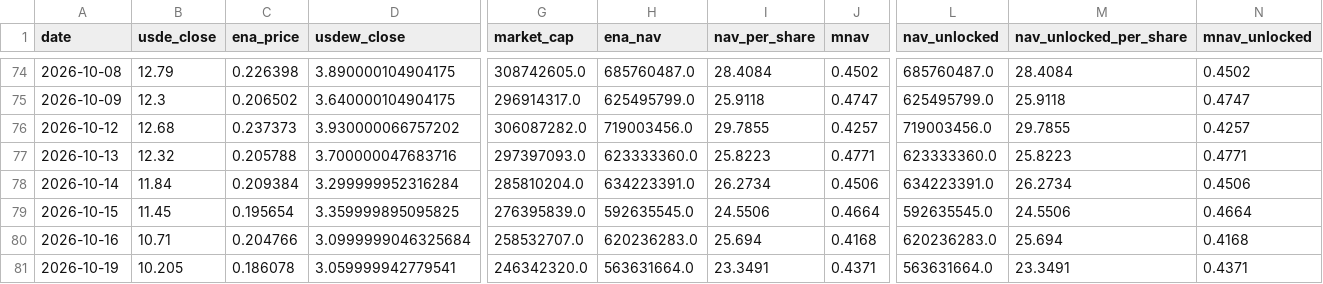
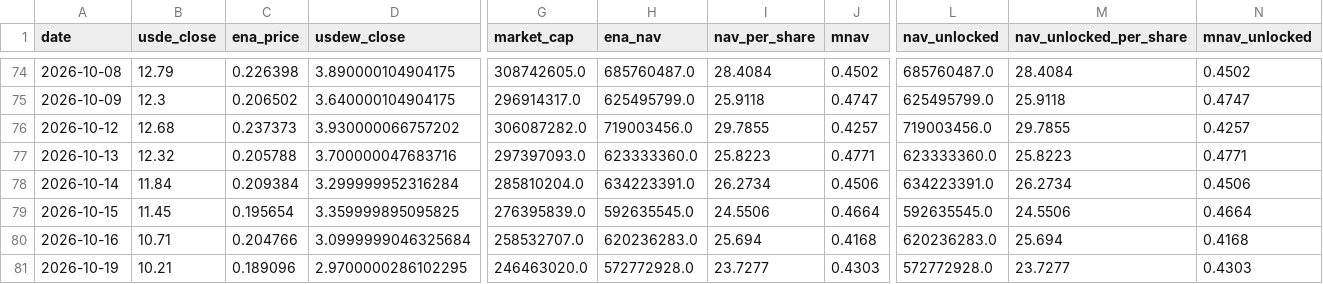
Before and after one commit to QorbQuant/EthenaDAT, a CSV file: output/ethena_dat.csv, drawn as a sheet; only a part is shown, gaps mark what is left out; the diff names each change by its address in the sheet, - before the commit and + after, or states it on an @@ line.

```diff
--- a/output/ethena_dat.csv
+++ b/output/ethena_dat.csv
-B81 (usde_close): 10.205
+B81 (usde_close): 10.21
-C81 (ena_price): 0.186078
+C81 (ena_price): 0.189096
-D81 (usdew_close): 3.059999942779541
+D81 (usdew_close): 2.9700000286102295
-G81 (market_cap): 246342320.0
+G81 (market_cap): 246463020.0
-H81 (ena_nav): 563631664.0
+H81 (ena_nav): 572772928.0
-I81 (nav_per_share): 23.3491
+I81 (nav_per_share): 23.7277
-J81 (mnav): 0.4371
+J81 (mnav): 0.4303
-L81 (nav_unlocked): 563631664.0
+L81 (nav_unlocked): 572772928.0
-M81 (nav_unlocked_per_share): 23.3491
+M81 (nav_unlocked_per_share): 23.7277
-N81 (mnav_unlocked): 0.4371
+N81 (mnav_unlocked): 0.4303
```
Also changed, not shown: 3 other files.
